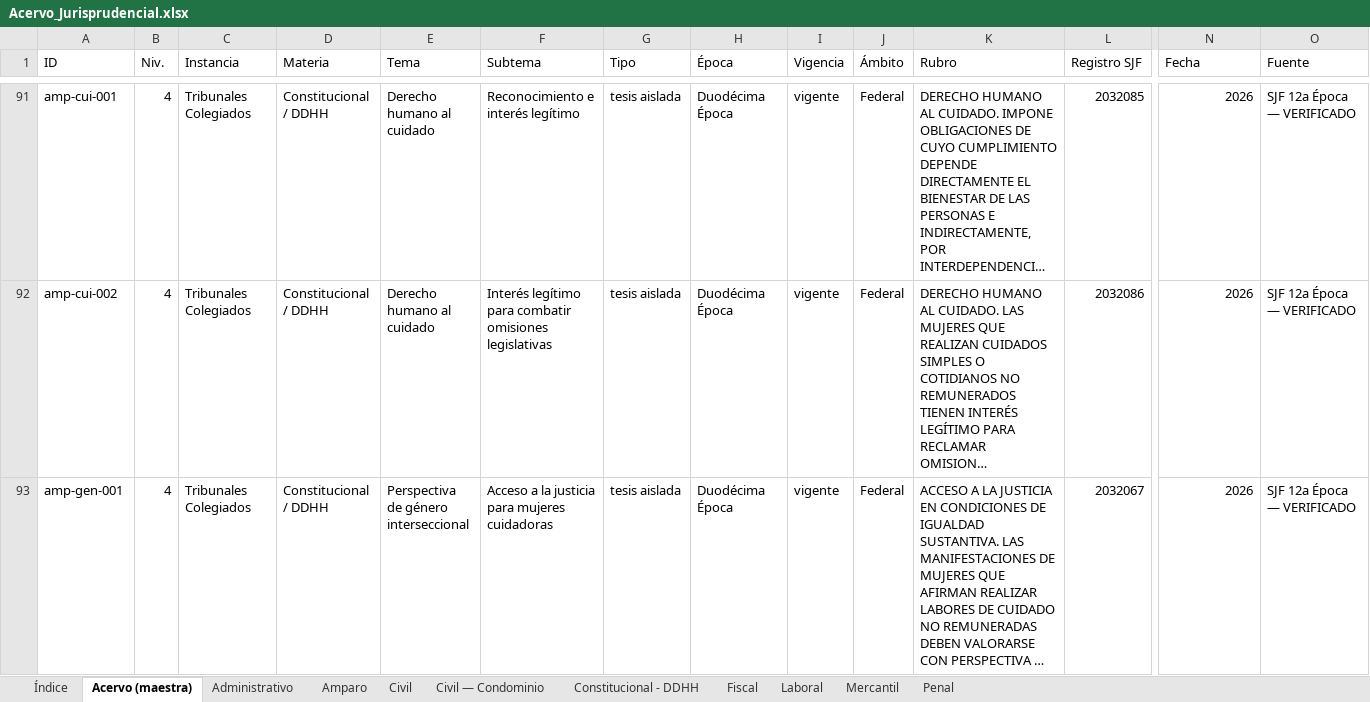
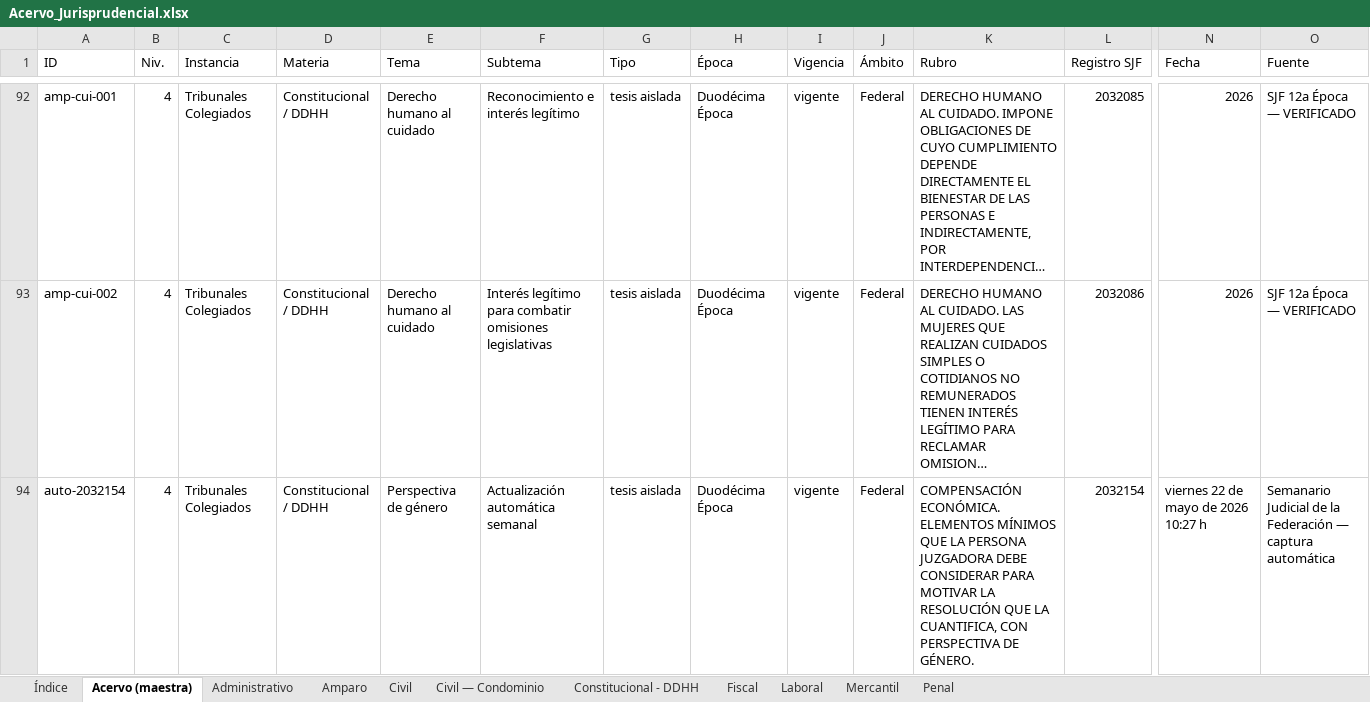
Before and after one commit to nanoalterno-nnosooner18/acervo-jurisprudencial, an Excel workbook: Acervo_Jurisprudencial.xlsx, sheet Acervo (maestra), drawn as a sheet; only a part is shown, gaps mark what is left out; the shorter side is filled out with more unchanged rows; long unchanged cells end in …; values as stored, in another font and other column widths than the file's, no cell formats; rows hold the shown columns only; the diff covers the shown part only; the diff names each change by its address in the sheet, - before the commit and + after, or states it on an @@ line.

```diff
--- a/Acervo_Jurisprudencial.xlsx (sheet Acervo (maestra))
+++ b/Acervo_Jurisprudencial.xlsx (sheet Acervo (maestra))
+row 94: auto-2032154 | 4 | Tribunales Colegiados | Constitucional / DDHH | Perspectiva de género | Actualización automática semanal | tesis aislada | Duodécima Época | vigente | Federal | COMPENSACIÓN ECONÓMICA. ELEMENTOS MÍNIMOS QUE LA PERSONA JUZGADORA DEBE CONSIDERAR PARA MOTIVAR LA RESOLUCIÓN QUE LA CUANTIFICA, CON PERSPECTIVA DE GÉNERO. | 2032154 | viernes 22 de mayo de 2026 10:27 h | Semanario Judicial de la Federación — captura automática
```
Also changed, not shown: 2 added rows elsewhere in this sheet, sheet Constitucional - DDHH, sheet Administrativo, sheet Índice, cell formats, 5 other files.
